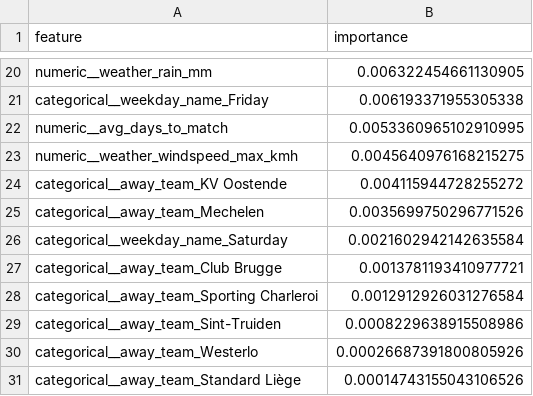
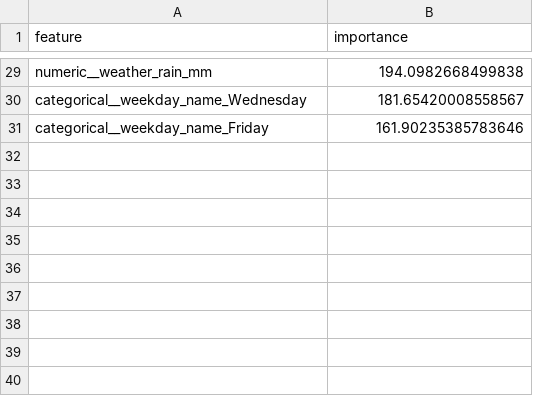
Before and after one commit to Eddy-Prime/OHL-Ai-project, a CSV file: outputs/feature_importance/best_model_feature_importance.csv, drawn as a sheet; only a part is shown, gaps mark what is left out; removed rows and columns are numbered as before the commit, all else as after; the diff covers the shown part only; the diff names each change by its address in the sheet, - before the commit and + after, or states it on an @@ line.

```diff
--- a/outputs/feature_importance/best_model_feature_importance.csv
+++ b/outputs/feature_importance/best_model_feature_importance.csv
-B29 (importance): 0.006322454661130905
+B29 (importance): 194.0982668499838
+row 30: categorical__weekday_name_Wednesday | 181.65420008558567
-B31 (importance): 0.006193371955305338
+B31 (importance): 161.90235385783646
-row 22: numeric__avg_days_to_match | 0.0053360965102910995
-row 23: numeric__weather_windspeed_max_kmh | 0.0045640976168215275
-row 24: categorical__away_team_KV Oostende | 0.004115944728255272
-row 25: categorical__away_team_Mechelen | 0.0035699750296771526
-row 26: categorical__weekday_name_Saturday | 0.0021602942142635584
-row 27: categorical__away_team_Club Brugge | 0.0013781193410977721
-row 28: categorical__away_team_Sporting Charleroi | 0.0012912926031276584
-row 29: categorical__away_team_Sint-Truiden | 0.0008229638915508986
-row 30: categorical__away_team_Westerlo | 0.00026687391800805926
-row 31: categorical__away_team_Standard Liège | 0.00014743155043106526
```
Also changed, not shown: 23 added rows, 14 removed rows and 4 edited cells elsewhere in this file, outputs/model_comparison.csv, outputs/predictions/new_match_predictions.csv, 23 other files.
